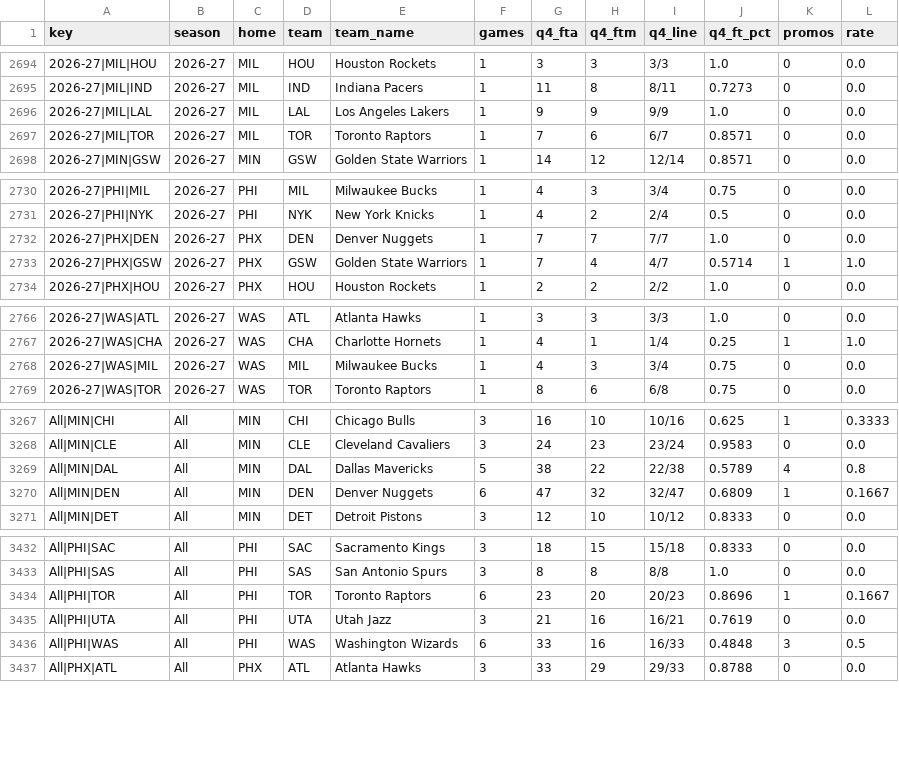
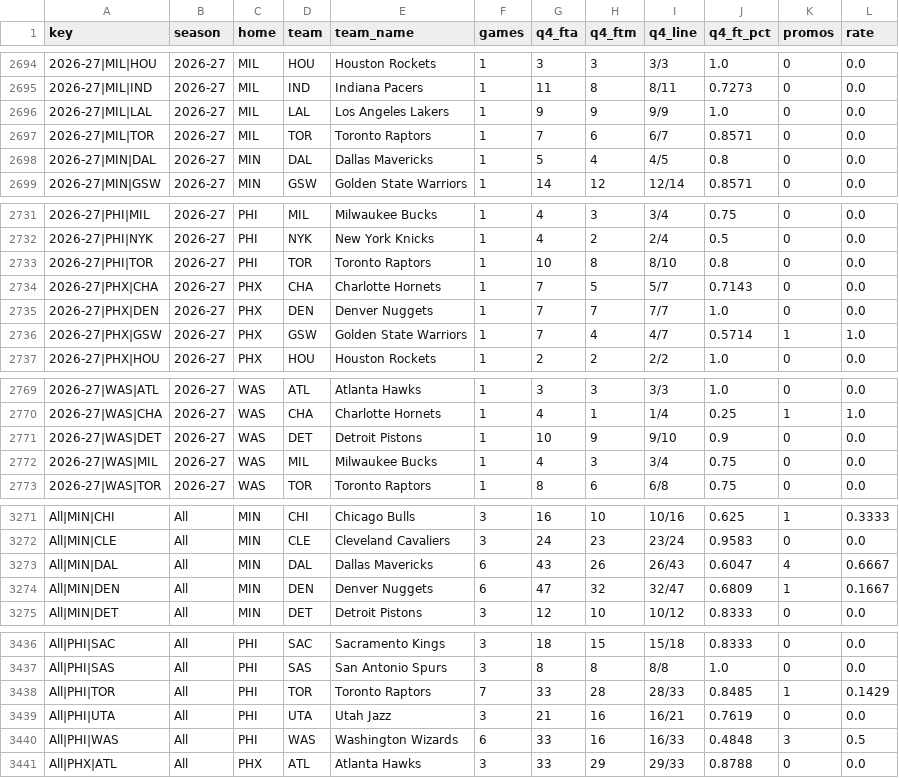
Before and after one commit to vchen007/vchen007.github.io, a CSV file: nba-ft-promo/data/summary_matchups.csv, drawn as a sheet; only a part is shown, gaps mark what is left out; the diff covers the shown part only.

```diff
--- a/nba-ft-promo/data/summary_matchups.csv
+++ b/nba-ft-promo/data/summary_matchups.csv
@@ -2697,2 +2697,3 @@ key,season,home,team,team_name,games,q4_fta,q4_ftm,q4_line,q4_ft_pct,promos,rate
 2026-27|MIL|TOR,2026-27,MIL,TOR,Toronto Raptors,1,7,6,6/7,0.8571,0,0.0
+2026-27|MIN|DAL,2026-27,MIN,DAL,Dallas Mavericks,1,5,4,4/5,0.8,0,0.0
 2026-27|MIN|GSW,2026-27,MIN,GSW,Golden State Warriors,1,14,12,12/14,0.8571,0,0.0
@@ -2731,2 +2732,4 @@ key,season,home,team,team_name,games,q4_fta,q4_ftm,q4_line,q4_ft_pct,promos,rate
 2026-27|PHI|NYK,2026-27,PHI,NYK,New York Knicks,1,4,2,2/4,0.5,0,0.0
+2026-27|PHI|TOR,2026-27,PHI,TOR,Toronto Raptors,1,10,8,8/10,0.8,0,0.0
+2026-27|PHX|CHA,2026-27,PHX,CHA,Charlotte Hornets,1,7,5,5/7,0.7143,0,0.0
 2026-27|PHX|DEN,2026-27,PHX,DEN,Denver Nuggets,1,7,7,7/7,1.0,0,0.0
@@ -2767,2 +2770,3 @@ key,season,home,team,team_name,games,q4_fta,q4_ftm,q4_line,q4_ft_pct,promos,rate
 2026-27|WAS|CHA,2026-27,WAS,CHA,Charlotte Hornets,1,4,1,1/4,0.25,1,1.0
+2026-27|WAS|DET,2026-27,WAS,DET,Detroit Pistons,1,10,9,9/10,0.9,0,0.0
 2026-27|WAS|MIL,2026-27,WAS,MIL,Milwaukee Bucks,1,4,3,3/4,0.75,0,0.0
@@ -3268,3 +3272,3 @@ All|MIN|CHI,All,MIN,CHI,Chicago Bulls,3,16,10,10/16,0.625,1,0.3333
 All|MIN|CLE,All,MIN,CLE,Cleveland Cavaliers,3,24,23,23/24,0.9583,0,0.0
-All|MIN|DAL,All,MIN,DAL,Dallas Mavericks,5,38,22,22/38,0.5789,4,0.8
+All|MIN|DAL,All,MIN,DAL,Dallas Mavericks,6,43,26,26/43,0.6047,4,0.6667
 All|MIN|DEN,All,MIN,DEN,Denver Nuggets,6,47,32,32/47,0.6809,1,0.1667
@@ -3433,3 +3437,3 @@ All|PHI|SAC,All,PHI,SAC,Sacramento Kings,3,18,15,15/18,0.8333,0,0.0
 All|PHI|SAS,All,PHI,SAS,San Antonio Spurs,3,8,8,8/8,1.0,0,0.0
-All|PHI|TOR,All,PHI,TOR,Toronto Raptors,6,23,20,20/23,0.8696,1,0.1667
+All|PHI|TOR,All,PHI,TOR,Toronto Raptors,7,33,28,28/33,0.8485,1,0.1429
 All|PHI|UTA,All,PHI,UTA,Utah Jazz,3,21,16,16/21,0.7619,0,0.0
```
Also changed, not shown: 11 edited cells elsewhere in this file, nba-ft-promo/data/games.csv, nba-ft-promo/data/player_seasons.csv, 15 other files.
